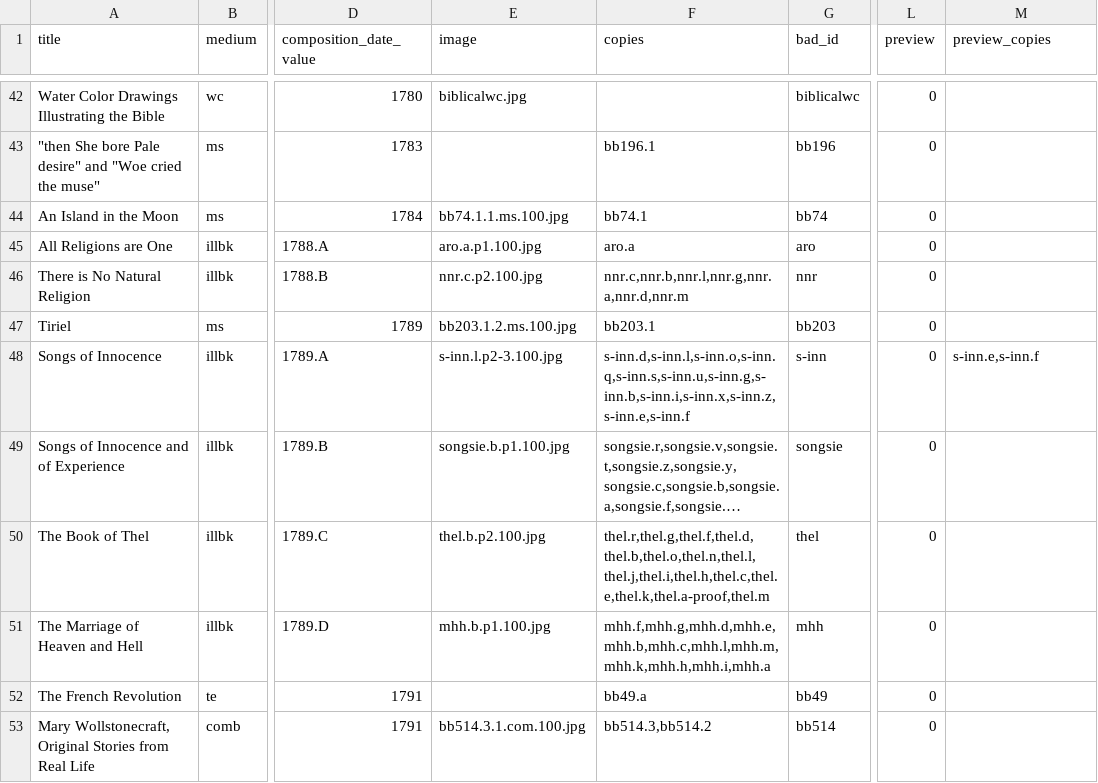
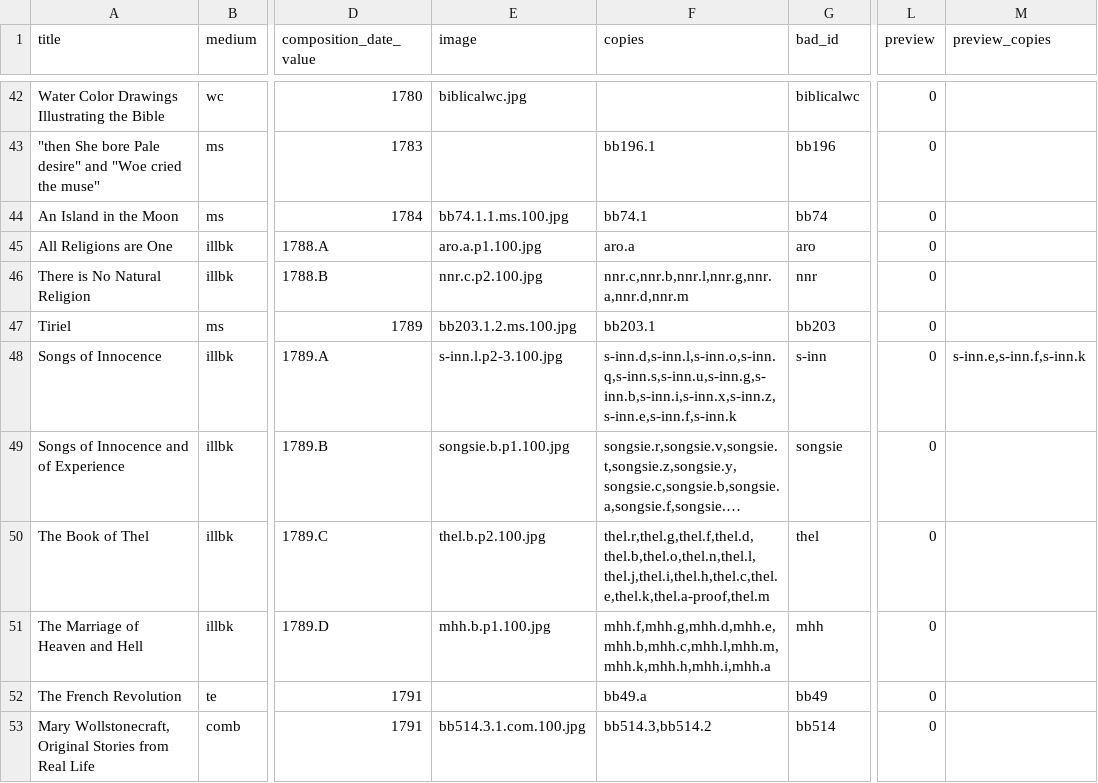
Before and after one commit to blakearchive/data, a CSV file: csv/works.csv, drawn as a sheet; only a part is shown, gaps mark what is left out; long unchanged cells end in …; the diff names each change by its address in the sheet, - before the commit and + after, or states it on an @@ line.

```diff
--- a/csv/works.csv
+++ b/csv/works.csv
-F48 (copies): s-inn.d,s-inn.l,s-inn.o,s-inn.q,s-inn.s,s-inn.u,s-inn.g,s-inn.b,s-inn.i,s-inn.x,s-inn.z,s-inn.e,s-inn.f
+F48 (copies): s-inn.d,s-inn.l,s-inn.o,s-inn.q,s-inn.s,s-inn.u,s-inn.g,s-inn.b,s-inn.i,s-inn.x,s-inn.z,s-inn.e,s-inn.f,s-inn.k
-M48 (preview_copies): s-inn.e,s-inn.f
+M48 (preview_copies): s-inn.e,s-inn.f,s-inn.k
```
Also changed, not shown: csv/copy-handprints.csv.
